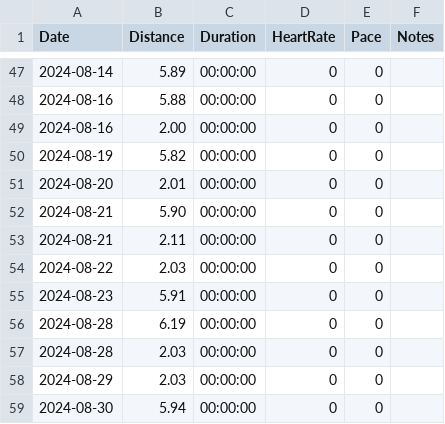
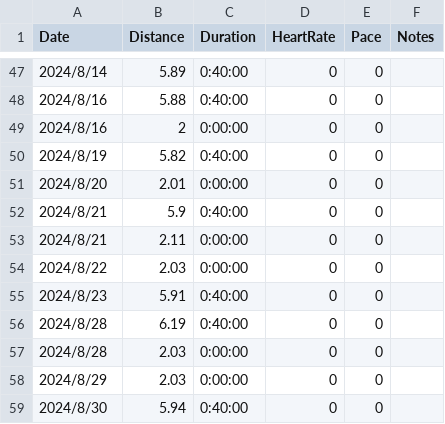
Before and after one commit to prime167/MyRunningLog, a CSV file: data/2024.csv, drawn as a sheet; only a part is shown, gaps mark what is left out; the diff covers the shown part only.

```diff
--- a/data/2024.csv
+++ b/data/2024.csv
@@ -47,13 +47,13 @@ Date,Distance,Duration,HeartRate,Pace,Notes
-2024-08-14,5.89,00:00:00,0,0,
-2024-08-16,5.88,00:00:00,0,0,
-2024-08-16,2.00,00:00:00,0,0,
-2024-08-19,5.82,00:00:00,0,0,
-2024-08-20,2.01,00:00:00,0,0,
-2024-08-21,5.90,00:00:00,0,0,
-2024-08-21,2.11,00:00:00,0,0,
-2024-08-22,2.03,00:00:00,0,0,
-2024-08-23,5.91,00:00:00,0,0,
-2024-08-28,6.19,00:00:00,0,0,
-2024-08-28,2.03,00:00:00,0,0,
-2024-08-29,2.03,00:00:00,0,0,
-2024-08-30,5.94,00:00:00,0,0,
+2024/8/14,5.89,0:40:00,0,0,
+2024/8/16,5.88,0:40:00,0,0,
+2024/8/16,2,0:00:00,0,0,
+2024/8/19,5.82,0:40:00,0,0,
+2024/8/20,2.01,0:00:00,0,0,
+2024/8/21,5.9,0:40:00,0,0,
+2024/8/21,2.11,0:00:00,0,0,
+2024/8/22,2.03,0:00:00,0,0,
+2024/8/23,5.91,0:40:00,0,0,
+2024/8/28,6.19,0:40:00,0,0,
+2024/8/28,2.03,0:00:00,0,0,
+2024/8/29,2.03,0:00:00,0,0,
+2024/8/30,5.94,0:40:00,0,0,
```
Also changed, not shown: 131 edited cells elsewhere in this file.
